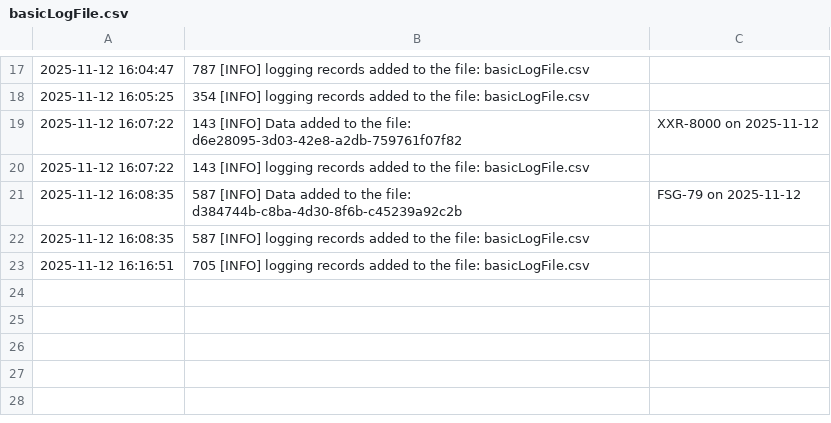
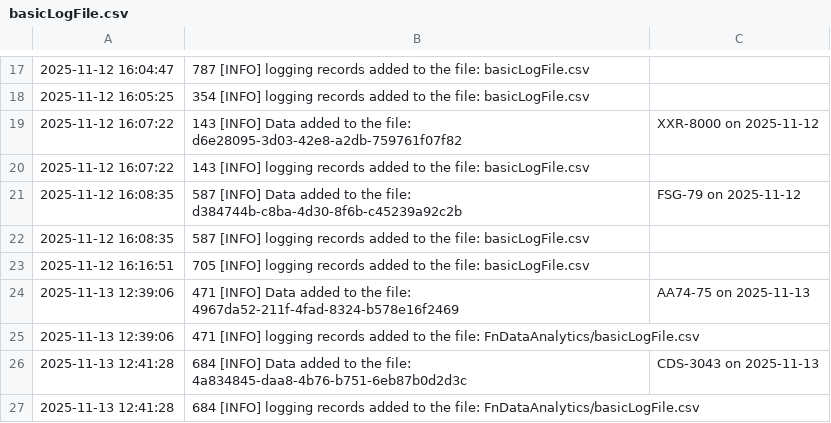
Before and after one commit to OzanSen1986/file-rwa-handler-ops, a CSV file: FnDataAnalytics/basicLogFile.csv, drawn as a sheet; only a part is shown, gaps mark what is left out; the diff names each change by its address in the sheet, - before the commit and + after, or states it on an @@ line.

Commit message:
Code tested by just adding a record.

```diff
--- a/FnDataAnalytics/basicLogFile.csv
+++ b/FnDataAnalytics/basicLogFile.csv
+row 24: 2025-11-13 12:39:06 | 471 [INFO] Data added to the file: 4967da52-211f-4fad-8324-b578e16f2469 | AA74-75 on 2025-11-13
+row 25: 2025-11-13 12:39:06 | 471 [INFO] logging records added to the file: FnDataAnalytics/basicLogFile.csv
+row 26: 2025-11-13 12:41:28 | 684 [INFO] Data added to the file: 4a834845-daa8-4b76-b751-6eb87b0d2d3c | CDS-3043 on 2025-11-13
+row 27: 2025-11-13 12:41:28 | 684 [INFO] logging records added to the file: FnDataAnalytics/basicLogFile.csv
```
Also changed, not shown: FnDataAnalytics/order_details.csv, 1 other file.
